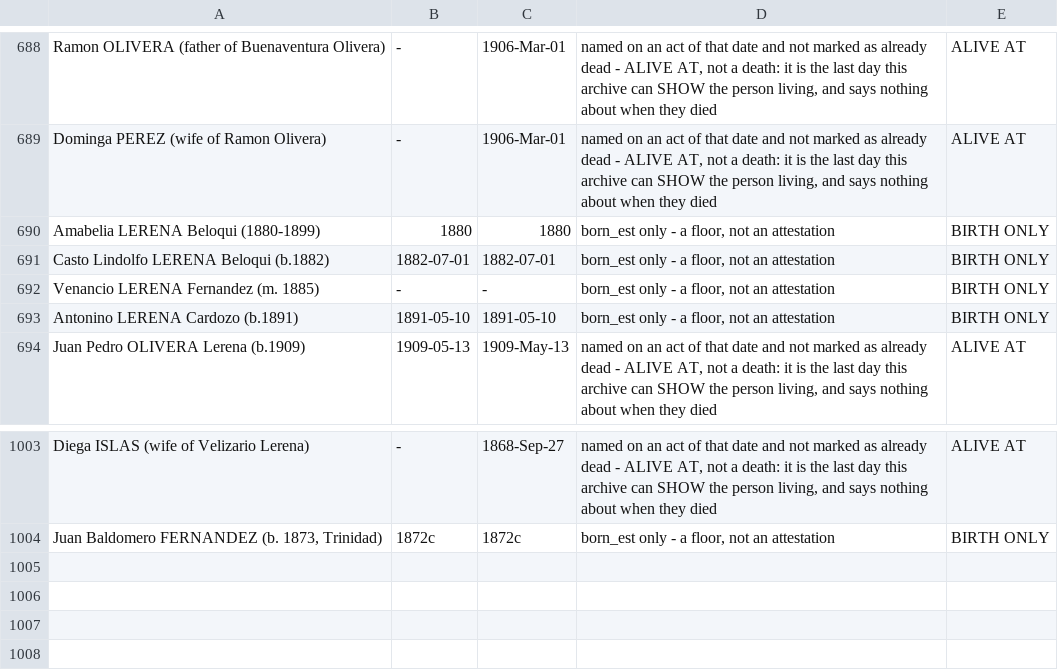
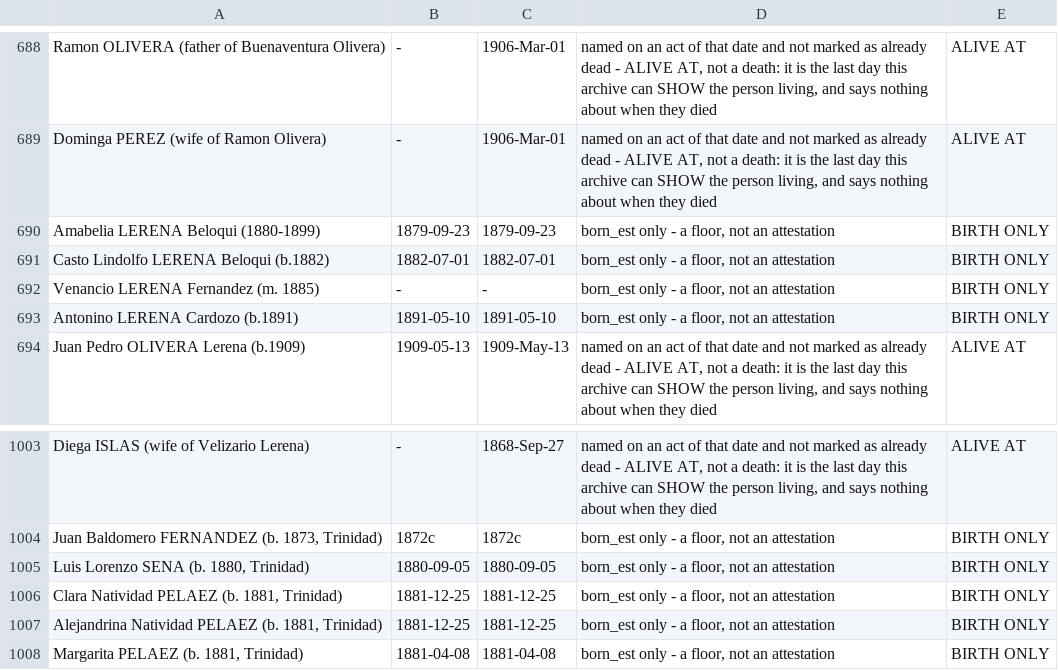
Before and after one commit to daviddef/TheLerena, a TSV file: data/last-attested-alive.tsv, drawn as a sheet; only a part is shown, gaps mark what is left out.

```diff
--- a/data/last-attested-alive.tsv
+++ b/data/last-attested-alive.tsv
@@ -689,3 +689,3 @@ Ramon OLIVERA (father of Buenaventura Olivera)	-	1906-Mar-01	named on an act of
 Dominga PEREZ (wife of Ramon Olivera)	-	1906-Mar-01	named on an act of that date and not marked as already dead - ALIVE AT, not a death: it is the last day this archive can SHOW the person living, and says nothing about when they died	ALIVE AT
-Amabelia LERENA Beloqui (1880-1899)	1880	1880	born_est only - a floor, not an attestation	BIRTH ONLY
+Amabelia LERENA Beloqui (1880-1899)	1879-09-23	1879-09-23	born_est only - a floor, not an attestation	BIRTH ONLY
 Casto Lindolfo LERENA Beloqui (b.1882)	1882-07-01	1882-07-01	born_est only - a floor, not an attestation	BIRTH ONLY
@@ -1004 +1004,5 @@ Diega ISLAS (wife of Velizario Lerena)	-	1868-Sep-27	named on an act of that dat
 Juan Baldomero FERNANDEZ (b. 1873, Trinidad)	1872c	1872c	born_est only - a floor, not an attestation	BIRTH ONLY
+Luis Lorenzo SENA (b. 1880, Trinidad)	1880-09-05	1880-09-05	born_est only - a floor, not an attestation	BIRTH ONLY
+Clara Natividad PELAEZ (b. 1881, Trinidad)	1881-12-25	1881-12-25	born_est only - a floor, not an attestation	BIRTH ONLY
+Alejandrina Natividad PELAEZ (b. 1881, Trinidad)	1881-12-25	1881-12-25	born_est only - a floor, not an attestation	BIRTH ONLY
+Margarita PELAEZ (b. 1881, Trinidad)	1881-04-08	1881-04-08	born_est only - a floor, not an attestation	BIRTH ONLY
```
Also changed, not shown: data/people-lines.tsv, data/relations.tsv, 18 other files.
